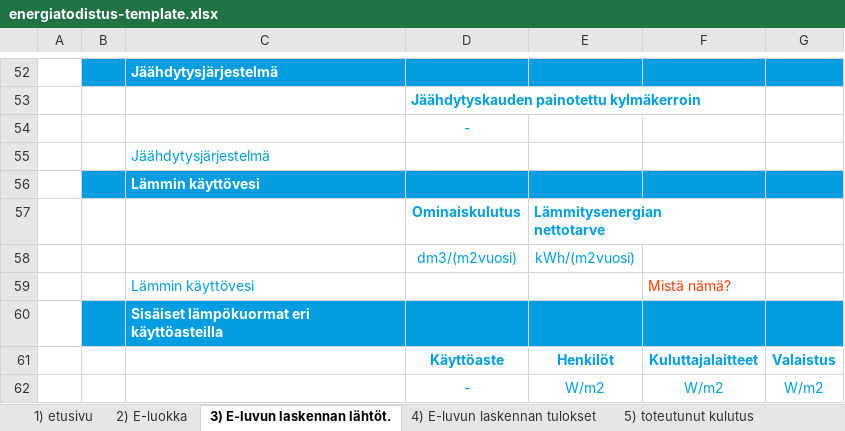
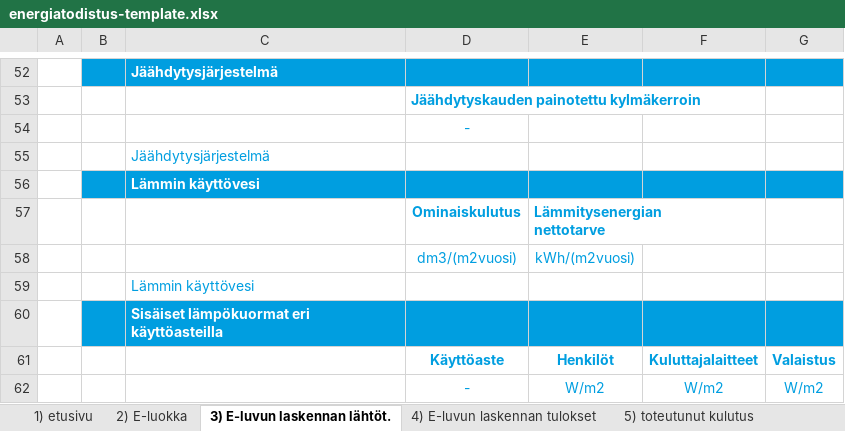
Before and after one commit to solita/etp-core, an Excel workbook: etp-backend/src/main/resources/energiatodistus-template.xlsx, sheet 3) E-luvun laskennan lähtöt., drawn as a sheet; only a part is shown, gaps mark what is left out; values as stored, in another font and other column widths than the file's, no borders; charts and pictures and conditional formats not drawn; the diff names each change by its address in the sheet, - before the commit and + after, or states it on an @@ line.

Commit message:
AE-271 implement lämmin käyttövesi related fields to energiatodistus pdf

```diff
--- a/etp-backend/src/main/resources/energiatodistus-template.xlsx (sheet 3) E-luvun laskennan lähtöt.)
+++ b/etp-backend/src/main/resources/energiatodistus-template.xlsx (sheet 3) E-luvun laskennan lähtöt.)
-F59: Mistä nämä?
+F59: (empty)
```
Also changed, not shown: charts or pictures, 1 other file.
